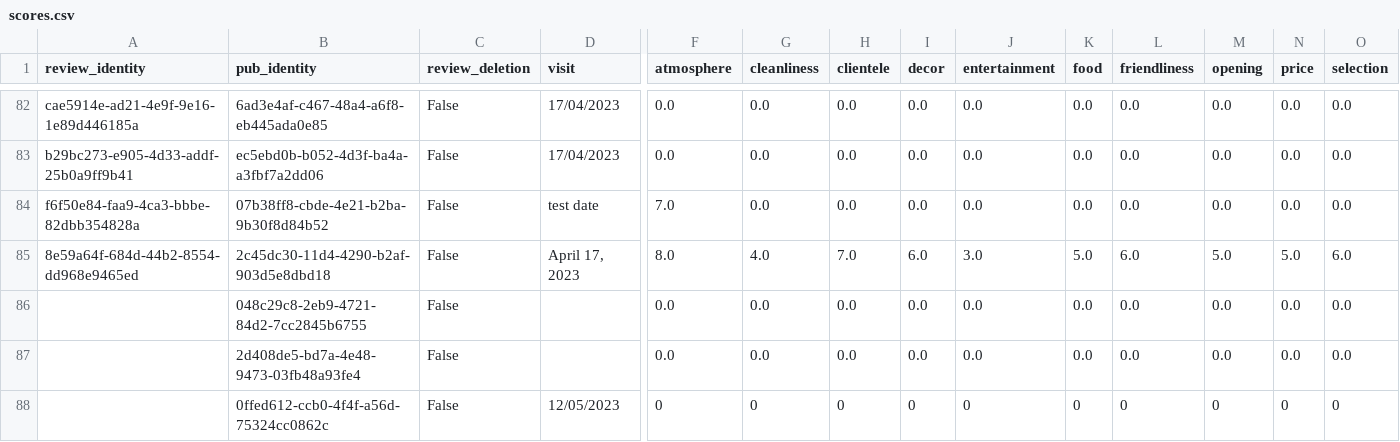
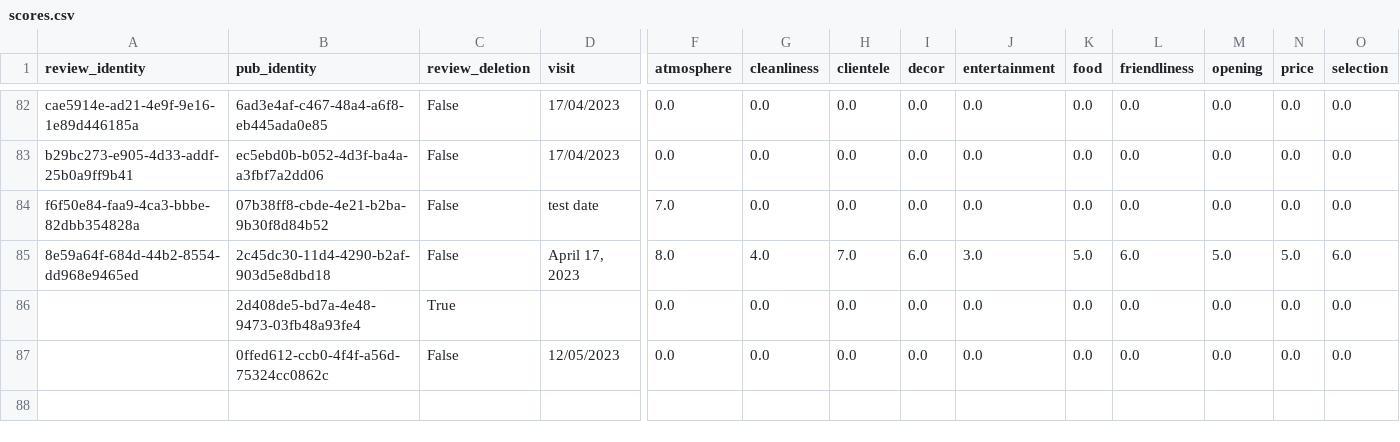
Before and after one commit to cartsmate/thepubcrawls, a CSV file: files/scores.csv, drawn as a sheet; only a part is shown, gaps mark what is left out; rows hold the shown columns only; the diff names each change by its address in the sheet, - before the commit and + after, or states it on an @@ line.

```diff
--- a/files/scores.csv
+++ b/files/scores.csv
-B86 (pub_identity): 048c29c8-2eb9-4721-84d2-7cc2845b6755
+B86 (pub_identity): 2d408de5-bd7a-4e48-9473-03fb48a93fe4
-C86 (review_deletion): False
+C86 (review_deletion): True
-B87 (pub_identity): 2d408de5-bd7a-4e48-9473-03fb48a93fe4
+B87 (pub_identity): 0ffed612-ccb0-4f4f-a56d-75324cc0862c
-D87 (visit): (empty)
+D87 (visit): 12/05/2023
-row 88:  | 0ffed612-ccb0-4f4f-a56d-75324cc0862c | False | 12/05/2023 | 0 | 0 | 0 | 0 | 0 | 0 | 0 | 0 | 0 | 0
```
Also changed, not shown: files/venues.csv, 23 other files.
